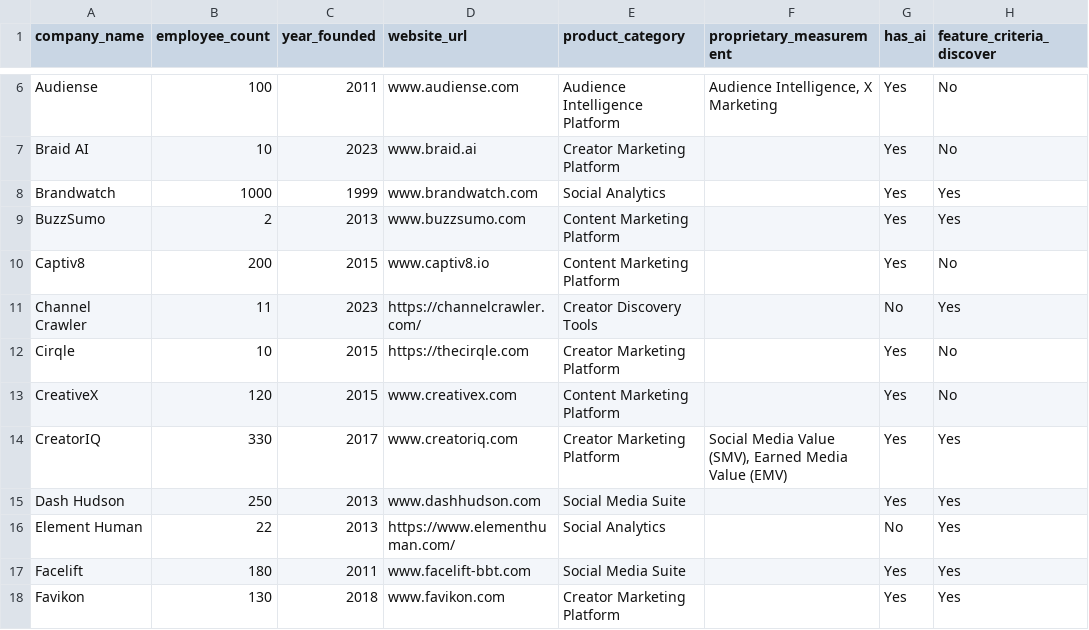
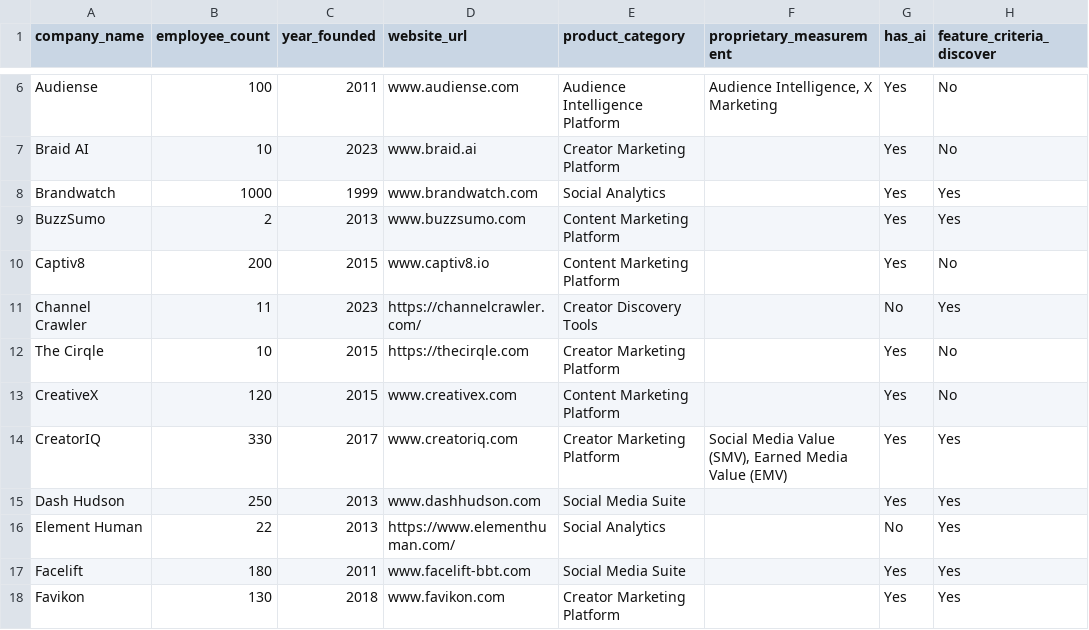
Before and after one commit to creatorplayground/get-better-measurement, a CSV file: public/data_2025-07-10.csv, drawn as a sheet; only a part is shown, gaps mark what is left out; the diff names each change by its address in the sheet, - before the commit and + after, or states it on an @@ line.

Commit message:
Updating the reference to The Cirqle

```diff
--- a/public/data_2025-07-10.csv
+++ b/public/data_2025-07-10.csv
-A12 (company_name): Cirqle
+A12 (company_name): The Cirqle
```
